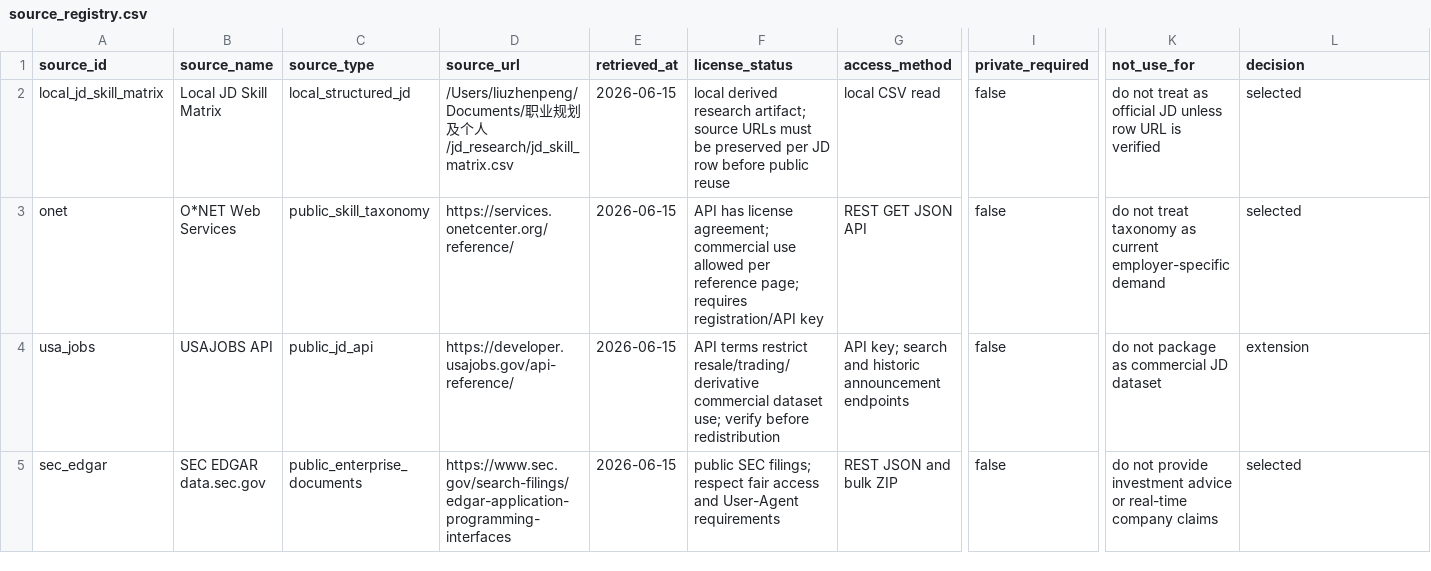
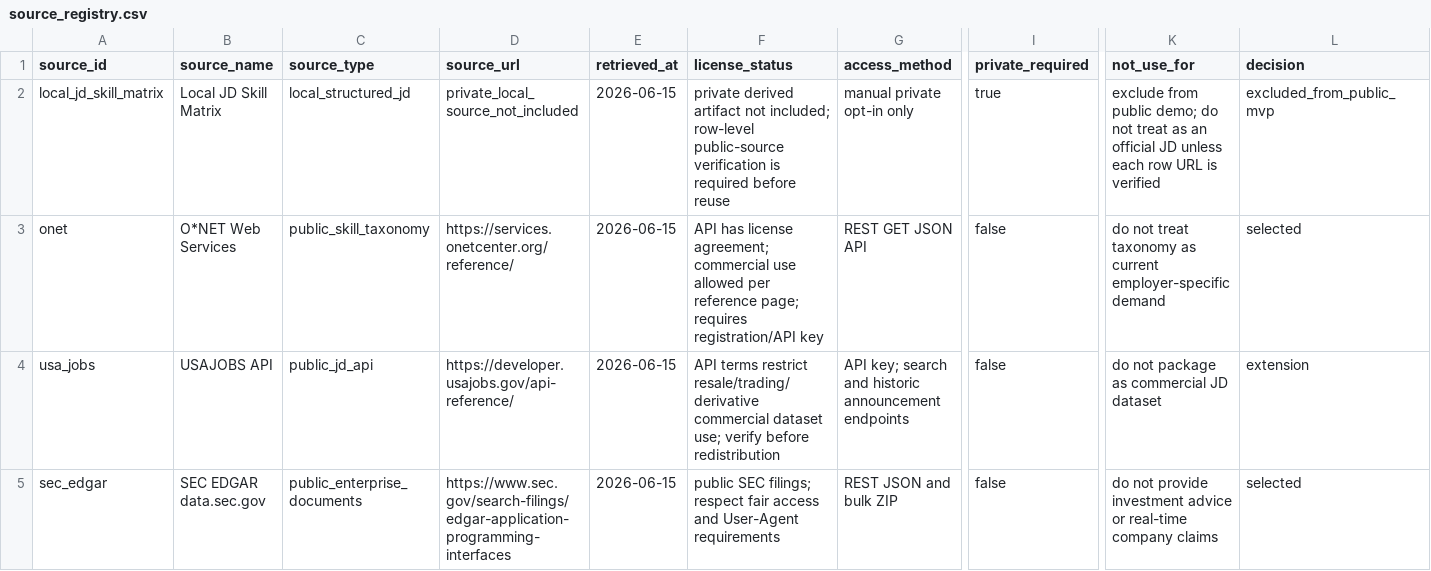
Before and after one commit to alex051107/evidenceops-public-mvp, a CSV file: data/source_registry.csv, drawn as a sheet; only a part is shown, gaps mark what is left out; the diff names each change by its address in the sheet, - before the commit and + after, or states it on an @@ line.

Commit message:
Harden public documentation and path hygiene (#1)
Clarify the static-site boundary, redact workstation paths, exclude private seed sources, and add publication-hygiene regressions.

```diff
--- a/data/source_registry.csv
+++ b/data/source_registry.csv
-D2 (source_url): /Users/liuzhenpeng/Documents/职业规划及个人/jd_research/jd_skill_matrix.csv
+D2 (source_url): private_local_source_not_included
-F2 (license_status): local derived research artifact; source URLs must be preserved per JD row before public reuse
+F2 (license_status): private derived artifact not included; row-level public-source verification is required before reuse
-G2 (access_method): local CSV read
+G2 (access_method): manual private opt-in only
-I2 (private_required): false
+I2 (private_required): true
-K2 (not_use_for): do not treat as official JD unless row URL…
+K2 (not_use_for): exclude from public demo; do not treat as an official JD unless each row URL…
-L2 (decision): selected
+L2 (decision): excluded_from_public_mvp
```
Also changed, not shown: 20 other files.
